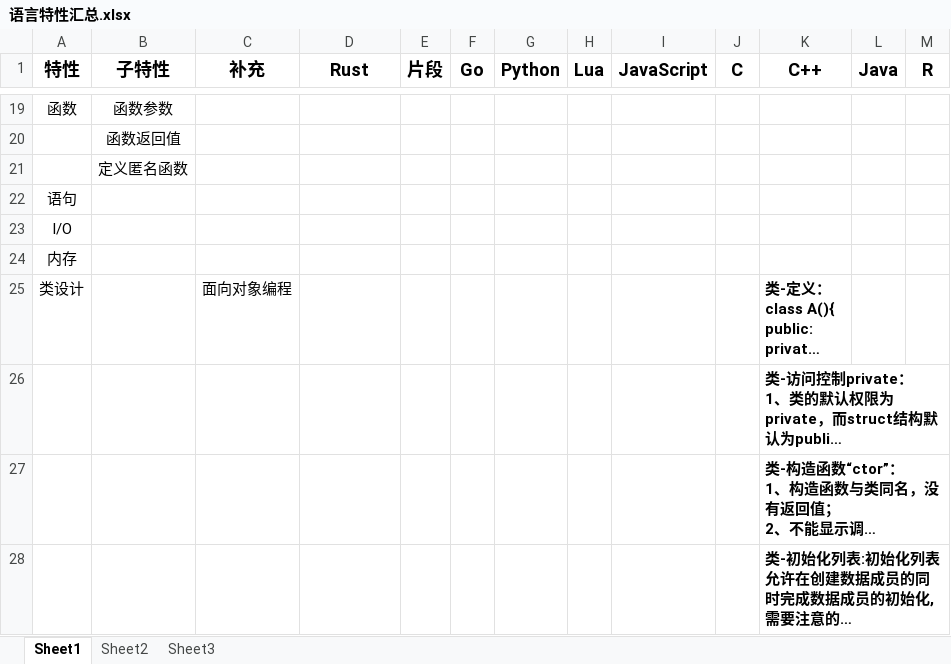
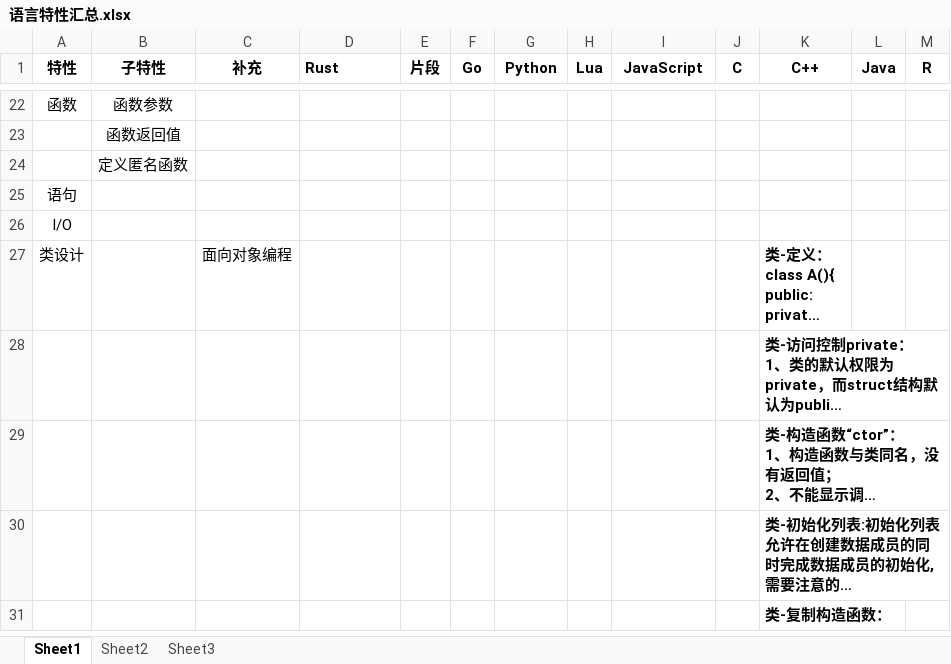
Before and after one commit to WenchongWang/about-compiler, an Excel workbook: 语言特性汇总.xlsx, sheet Sheet1, drawn as a sheet; only a part is shown, gaps mark what is left out; the shorter side is filled out with more unchanged rows; long unchanged cells end in …; values as stored, in another font and other column widths than the file's, no borders; removed rows and columns are numbered as before the commit, all else as after; the diff covers the shown part only; the diff names each change by its address in the sheet, - before the commit and + after, or states it on an @@ line.

```diff
--- a/语言特性汇总.xlsx (sheet Sheet1)
+++ b/语言特性汇总.xlsx (sheet Sheet1)
@@ A1:M1 text size: smaller @@
-D1 alignment: center
+D1 alignment: left
-row 24: 内存
```
Also changed, not shown: 8 added rows, 2 removed rows, 6 edited cells and cell formats elsewhere in this sheet.
